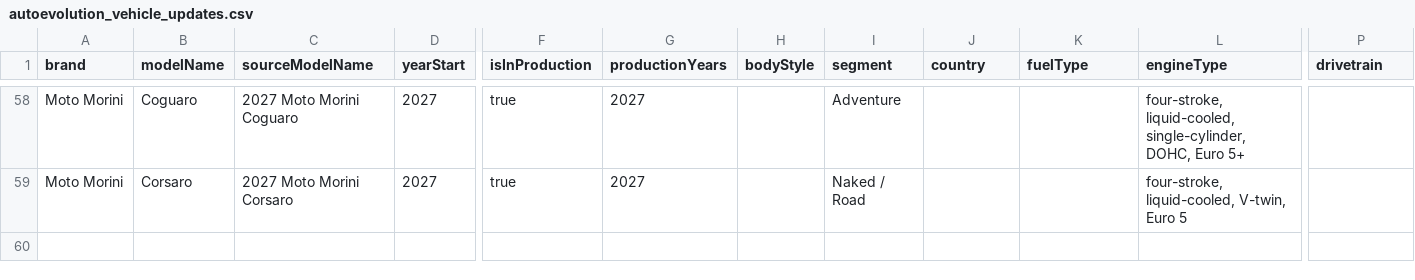
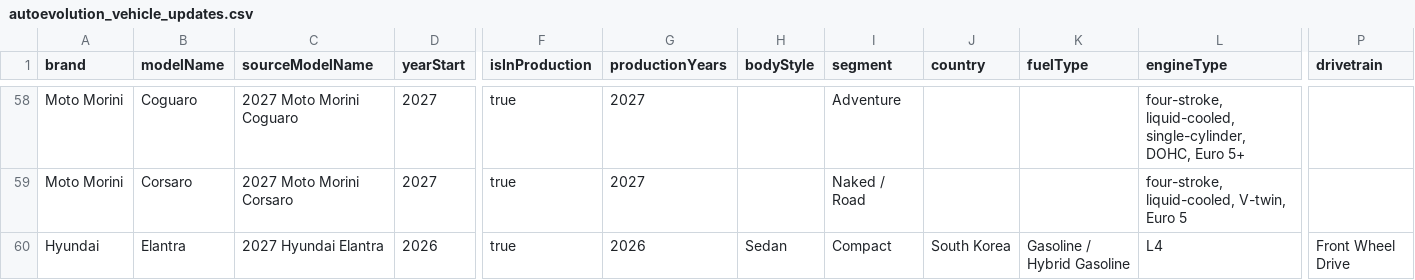
Before and after one commit to Unicraftvc/magic-vehicle-data, a CSV file: data/autoevolution_vehicle_updates.csv, drawn as a sheet; only a part is shown, gaps mark what is left out; rows hold the shown columns only; the diff names each change by its address in the sheet, - before the commit and + after, or states it on an @@ line.

Commit message:
Add 2027 Hyundai Elantra vehicle entry for November 20, 2026

```diff
--- a/data/autoevolution_vehicle_updates.csv
+++ b/data/autoevolution_vehicle_updates.csv
+row 60: Hyundai | Elantra | 2027 Hyundai Elantra | 2026 | true | 2026 | Sedan | Compact | South Korea | Gasoline / Hybrid Gasoline | L4 | Front Wheel Drive
```
